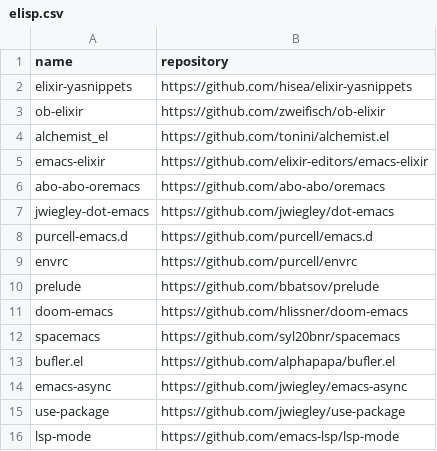
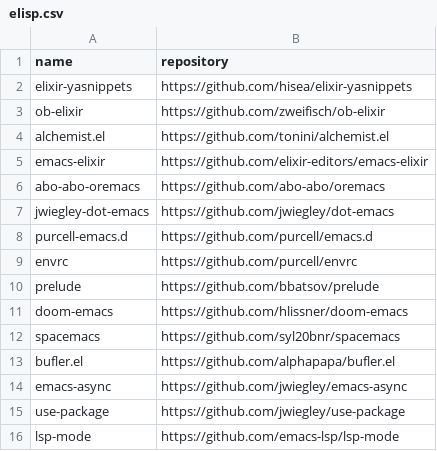
Before and after one commit to easbarba/lar, a CSV file: .config/floss/elisp.csv, drawn as a sheet.

Commit message:
floss/elisp: fix alchemist naming

```diff
--- a/.config/floss/elisp.csv
+++ b/.config/floss/elisp.csv
@@ -3,3 +3,3 @@ elixir-yasnippets,https://github.com/hisea/elixir-yasnippets
 ob-elixir,https://github.com/zweifisch/ob-elixir
-alchemist_el,https://github.com/tonini/alchemist.el
+alchemist.el,https://github.com/tonini/alchemist.el
 emacs-elixir,https://github.com/elixir-editors/emacs-elixir
```
